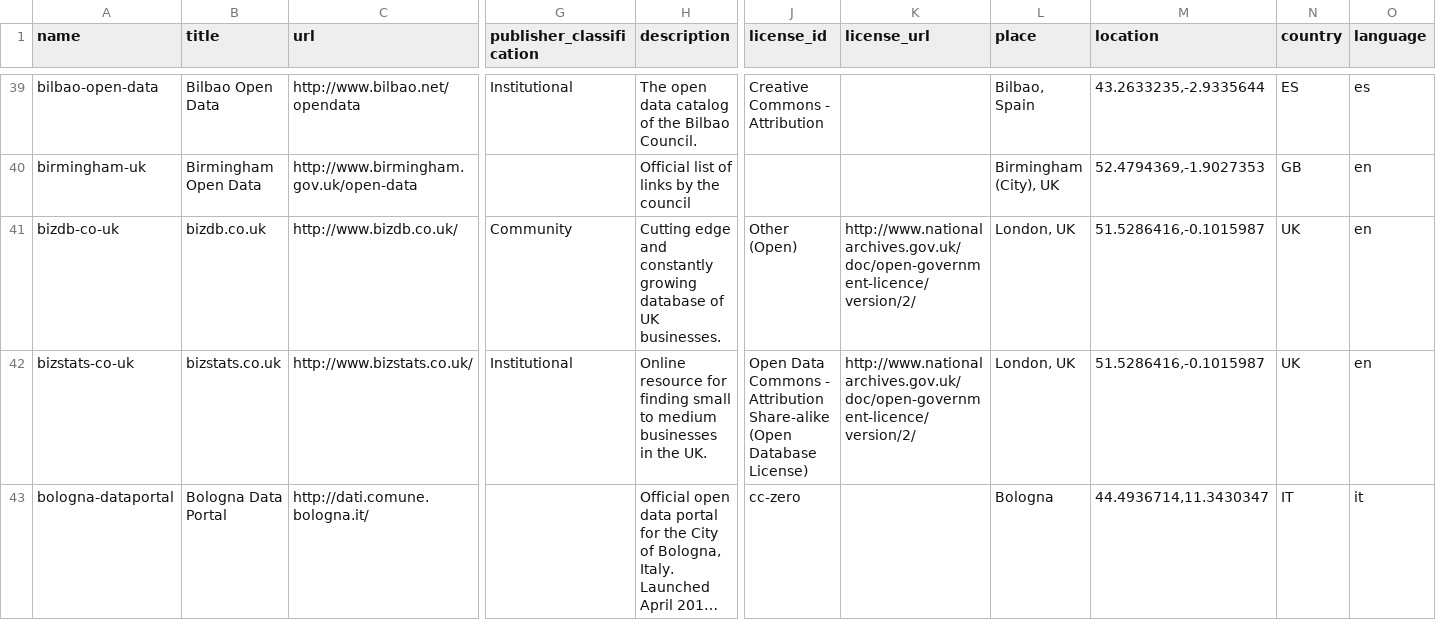
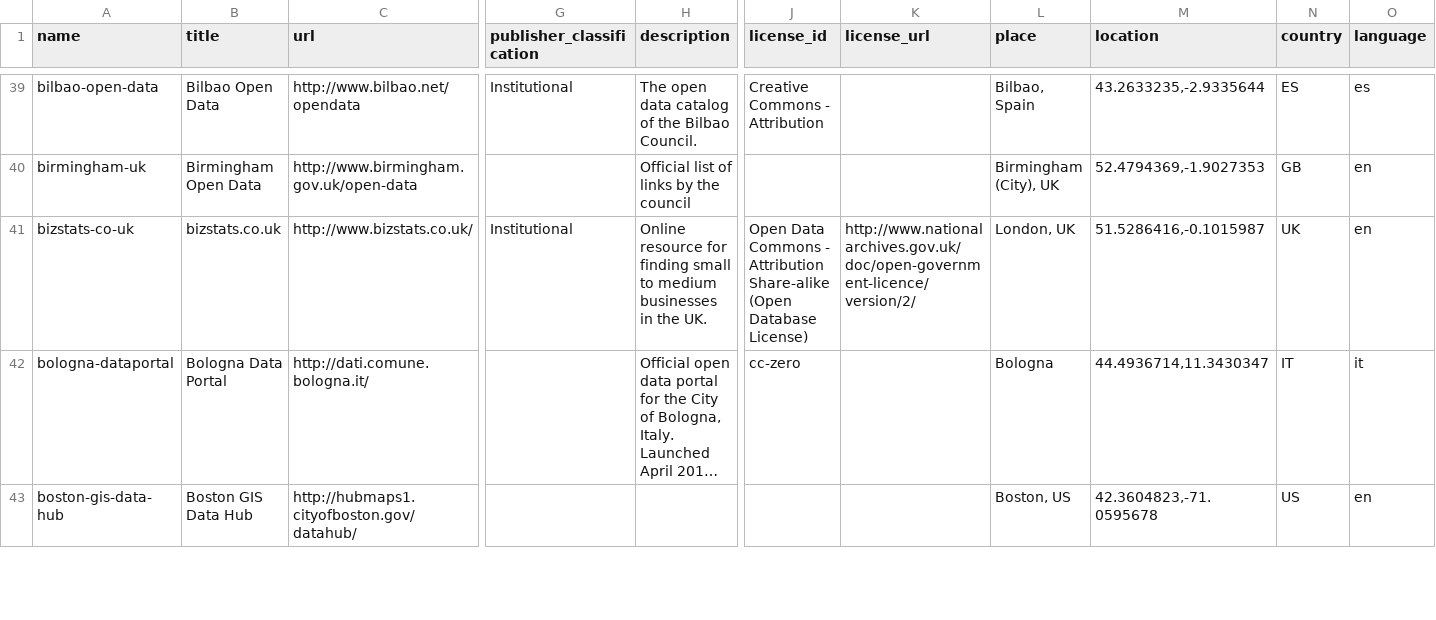
Before and after one commit to okfn/dataportals.org, a CSV file: data/portals.csv, drawn as a sheet; only a part is shown, gaps mark what is left out; the shorter side is filled out with more unchanged rows; long unchanged cells end in …; rows hold the shown columns only; the diff names each change by its address in the sheet, - before the commit and + after, or states it on an @@ line.

Commit message:
remove bizdb-co-uk as per #205

```diff
--- a/data/portals.csv
+++ b/data/portals.csv
-row 41: bizdb-co-uk | bizdb.co.uk | http://www.bizdb.co.uk/ | Community | Cutting edge and constantly growing database of UK businesses. | Other (Open) | http://www.nationalarchives.gov.uk/doc/open-government-licence/version/2/ | London, UK | 51.5286416,-0.1015987 | UK | en
```
